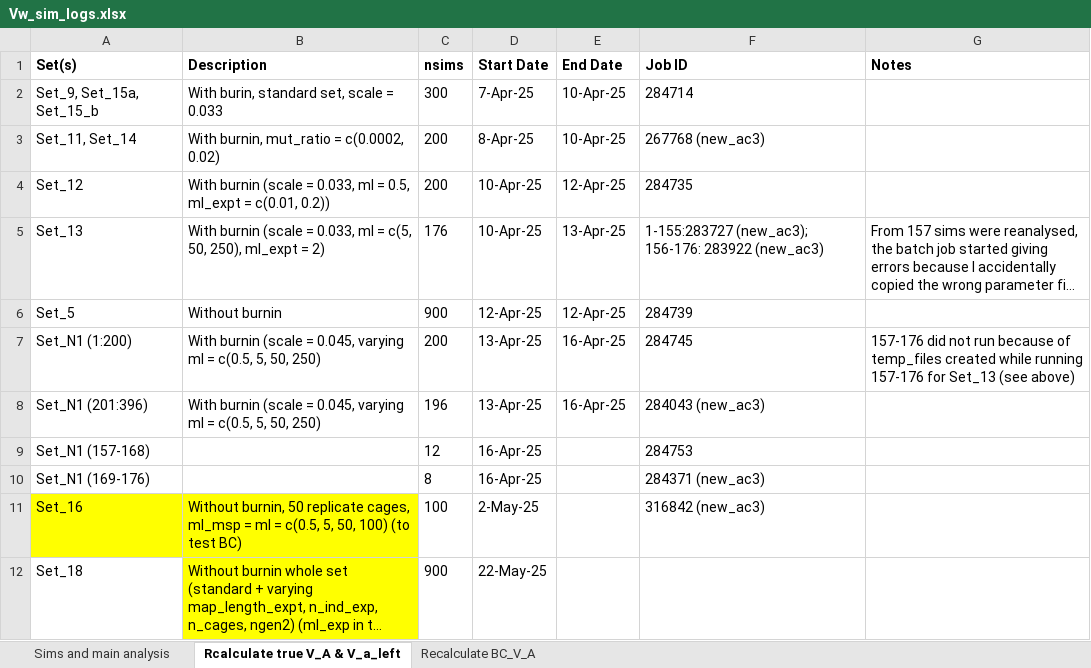
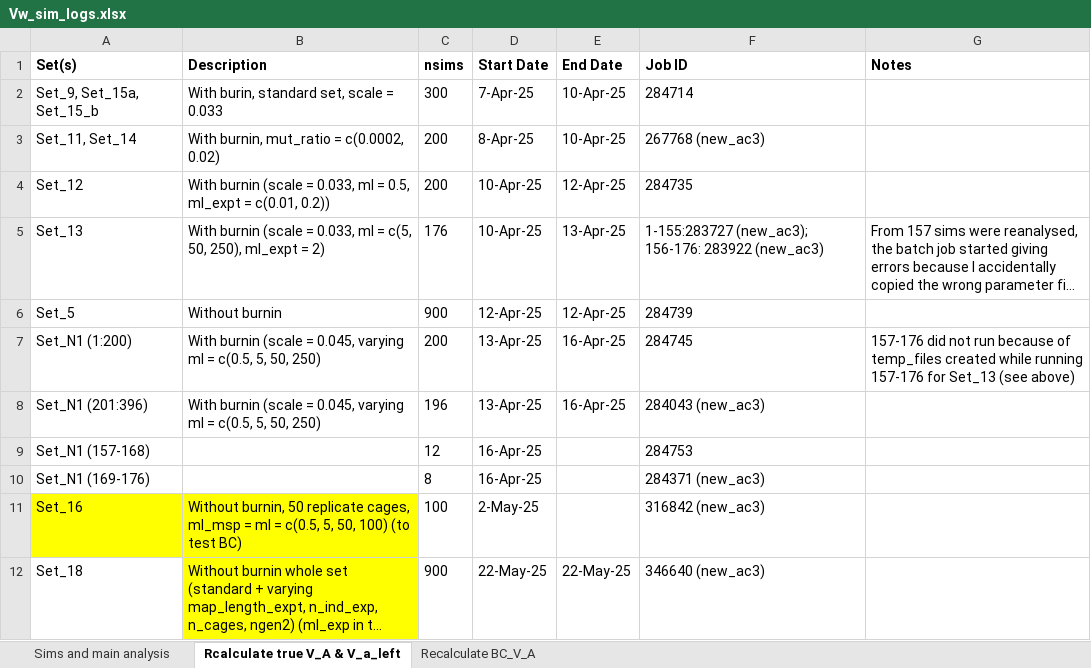
Before and after one commit to manas-ga/Va_simulations, an Excel workbook: 3_logs/Vw_sim_logs.xlsx, sheet Rcalculate true V_A & V_a_left, drawn as a sheet; long unchanged cells end in …; values as stored, in another font and other column widths than the file's, no borders; the diff names each change by its address in the sheet, - before the commit and + after, or states it on an @@ line.

```diff
--- a/3_logs/Vw_sim_logs.xlsx (sheet Rcalculate true V_A & V_a_left)
+++ b/3_logs/Vw_sim_logs.xlsx (sheet Rcalculate true V_A & V_a_left)
-E12 (End Date): (empty)
+E12 (End Date): 22-May-25
-F12 (Job ID): (empty)
+F12 (Job ID): 346640 (new_ac3)
```
Also changed, not shown: sheet Sims and main analysis, 2 other files.
